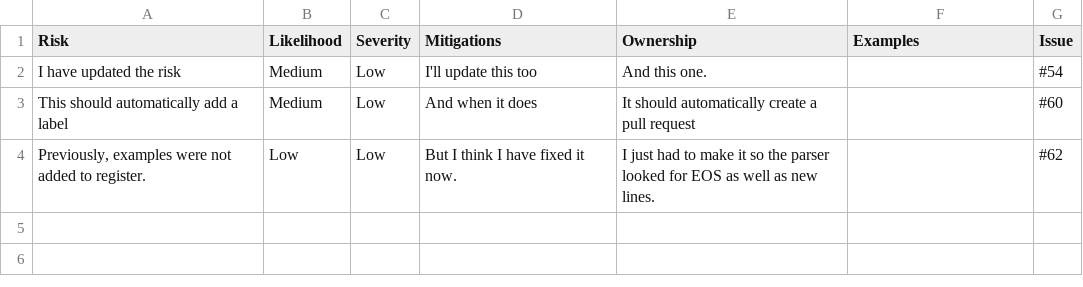
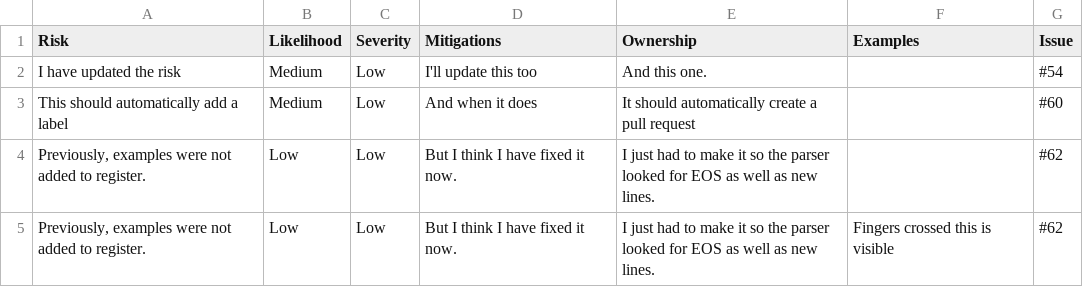
Before and after one commit to jshng-glasgow/SSI-Responsible-AI-Risk-Register, a CSV file: register/risks.csv, drawn as a sheet; the diff names each change by its address in the sheet, - before the commit and + after, or states it on an @@ line.

```diff
--- a/register/risks.csv
+++ b/register/risks.csv
+row 5: Previously, examples were not added to register. | Low | Low | But I think I have fixed it now. | I just had to make it so the parser looked for EOS as well as new lines. | Fingers crossed this is visible | #62
```
